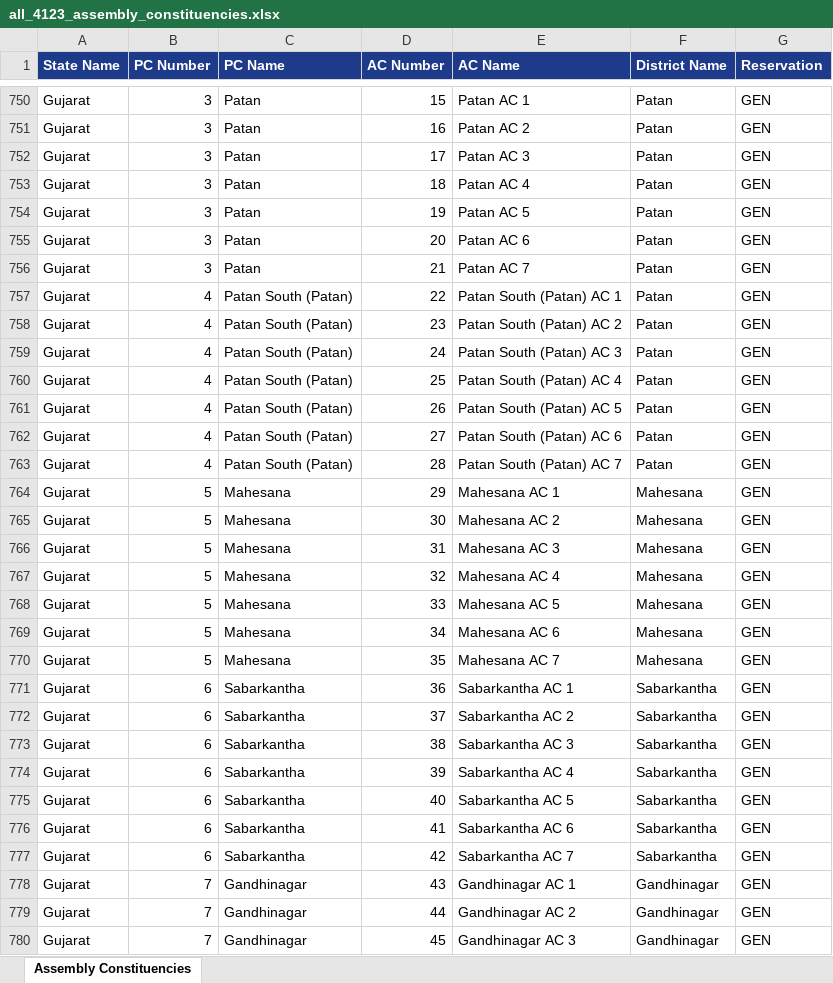
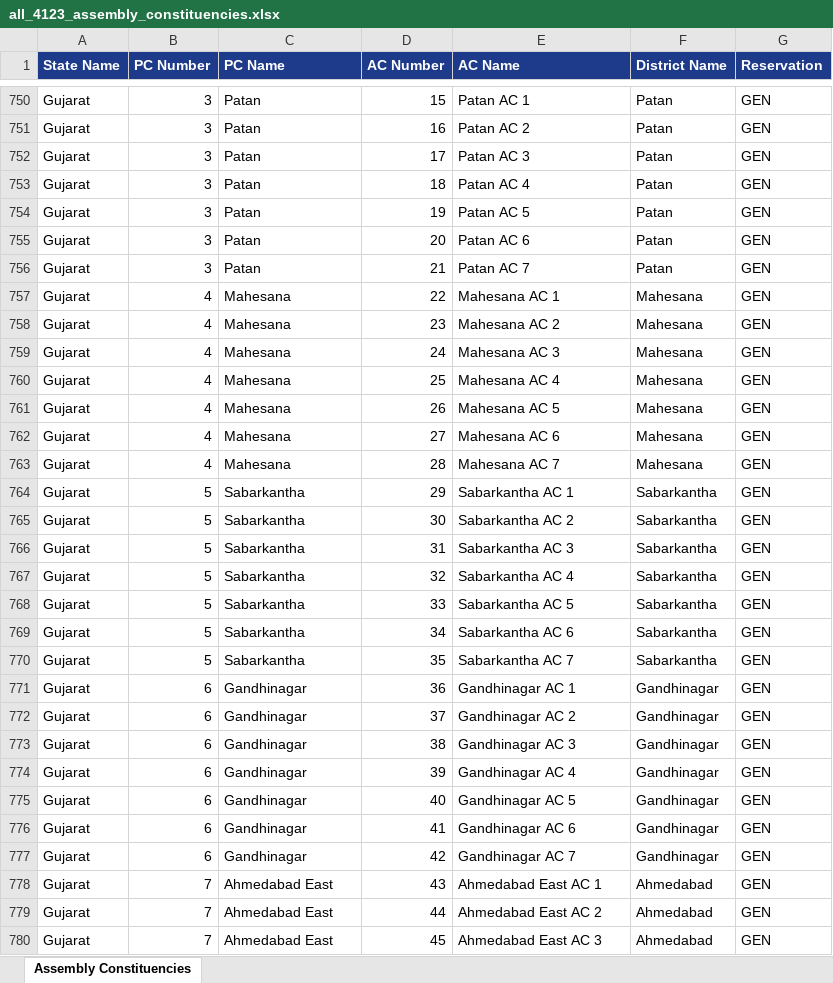
Before and after one commit to yash20kcipl-coder/Ranniti, an Excel workbook: xlsx/all_4123_assembly_constituencies.xlsx, sheet Assembly Constituencies, drawn as a sheet; only a part is shown, gaps mark what is left out; values as stored, in another font and other column widths than the file's, no borders; the diff covers the shown part only; the diff names each change by its address in the sheet, - before the commit and + after, or states it on an @@ line.

```diff
--- a/xlsx/all_4123_assembly_constituencies.xlsx (sheet Assembly Constituencies)
+++ b/xlsx/all_4123_assembly_constituencies.xlsx (sheet Assembly Constituencies)
-C757:C763 (PC Name): Patan South (Patan)
+C757:C763 (PC Name): Mahesana
-E757 (AC Name): Patan South (Patan) AC 1
+E757 (AC Name): Mahesana AC 1
-F757:F763 (District Name): Patan
+F757:F763 (District Name): Mahesana
-E758 (AC Name): Patan South (Patan) AC 2
+E758 (AC Name): Mahesana AC 2
-E759 (AC Name): Patan South (Patan) AC 3
+E759 (AC Name): Mahesana AC 3
-E760 (AC Name): Patan South (Patan) AC 4
+E760 (AC Name): Mahesana AC 4
-E761 (AC Name): Patan South (Patan) AC 5
+E761 (AC Name): Mahesana AC 5
-E762 (AC Name): Patan South (Patan) AC 6
+E762 (AC Name): Mahesana AC 6
-E763 (AC Name): Patan South (Patan) AC 7
+E763 (AC Name): Mahesana AC 7
-C764:C770 (PC Name): Mahesana
+C764:C770 (PC Name): Sabarkantha
-E764 (AC Name): Mahesana AC 1
+E764 (AC Name): Sabarkantha AC 1
-F764:F770 (District Name): Mahesana
+F764:F770 (District Name): Sabarkantha
-E765 (AC Name): Mahesana AC 2
+E765 (AC Name): Sabarkantha AC 2
-E766 (AC Name): Mahesana AC 3
+E766 (AC Name): Sabarkantha AC 3
-E767 (AC Name): Mahesana AC 4
+E767 (AC Name): Sabarkantha AC 4
-E768 (AC Name): Mahesana AC 5
+E768 (AC Name): Sabarkantha AC 5
-E769 (AC Name): Mahesana AC 6
+E769 (AC Name): Sabarkantha AC 6
-E770 (AC Name): Mahesana AC 7
+E770 (AC Name): Sabarkantha AC 7
-C771:C777 (PC Name): Sabarkantha
+C771:C777 (PC Name): Gandhinagar
-E771 (AC Name): Sabarkantha AC 1
+E771 (AC Name): Gandhinagar AC 1
-F771:F777 (District Name): Sabarkantha
+F771:F777 (District Name): Gandhinagar
-E772 (AC Name): Sabarkantha AC 2
+E772 (AC Name): Gandhinagar AC 2
-E773 (AC Name): Sabarkantha AC 3
+E773 (AC Name): Gandhinagar AC 3
-E774 (AC Name): Sabarkantha AC 4
+E774 (AC Name): Gandhinagar AC 4
-E775 (AC Name): Sabarkantha AC 5
+E775 (AC Name): Gandhinagar AC 5
-E776 (AC Name): Sabarkantha AC 6
+E776 (AC Name): Gandhinagar AC 6
-E777 (AC Name): Sabarkantha AC 7
+E777 (AC Name): Gandhinagar AC 7
-C778:C780 (PC Name): Gandhinagar
+C778:C780 (PC Name): Ahmedabad East
-E778 (AC Name): Gandhinagar AC 1
+E778 (AC Name): Ahmedabad East AC 1
-F778:F780 (District Name): Gandhinagar
+F778:F780 (District Name): Ahmedabad
-E779 (AC Name): Gandhinagar AC 2
+E779 (AC Name): Ahmedabad East AC 2
-E780 (AC Name): Gandhinagar AC 3
+E780 (AC Name): Ahmedabad East AC 3
```
Also changed, not shown: 404 edited cells elsewhere in this sheet, 40 other files.
